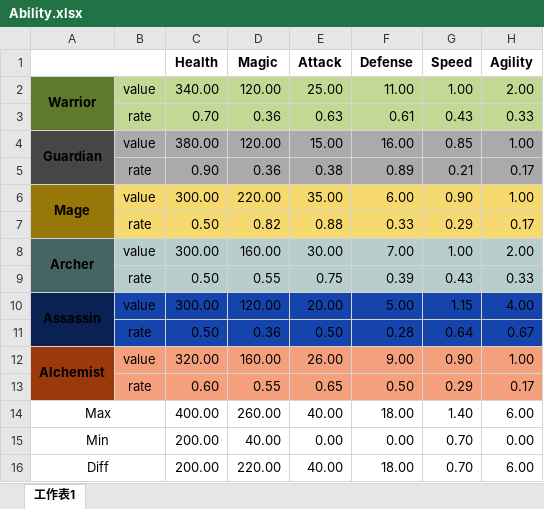
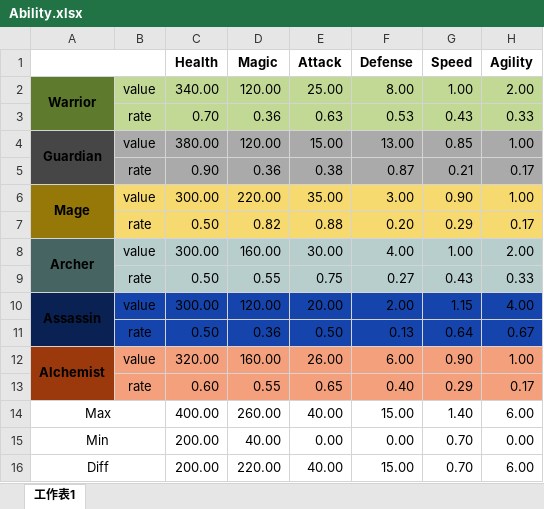
Before and after one commit to pudding0803/Magical-Battle, an Excel workbook: src/MagicalBattle/config/Ability.xlsx, sheet 工作表1, drawn as a sheet; values as stored, in another font and other column widths than the file's, no borders; charts and pictures not drawn; the diff names each change by its address in the sheet, - before the commit and + after, or states it on an @@ line.

```diff
--- a/src/MagicalBattle/config/Ability.xlsx (sheet 工作表1)
+++ b/src/MagicalBattle/config/Ability.xlsx (sheet 工作表1)
-F2 (Defense): 11.00
+F2 (Defense): 8.00
-F3 (Defense): 0.61
+F3 (Defense): 0.53
-F4 (Defense): 16.00
+F4 (Defense): 13.00
-F5 (Defense): 0.89
+F5 (Defense): 0.87
-F6 (Defense): 6.00
+F6 (Defense): 3.00
-F7 (Defense): 0.33
+F7 (Defense): 0.20
-F8 (Defense): 7.00
+F8 (Defense): 4.00
-F9 (Defense): 0.39
+F9 (Defense): 0.27
-F10 (Defense): 5.00
+F10 (Defense): 2.00
-F11 (Defense): 0.28
+F11 (Defense): 0.13
-F12 (Defense): 9.00
+F12 (Defense): 6.00
-F13 (Defense): 0.50
+F13 (Defense): 0.40
-F14 (Defense): 18.00
+F14 (Defense): 15.00
-F16 (Defense): 18.00
+F16 (Defense): 15.00
```
Also changed, not shown: charts or pictures, out/production/JavaFXFinalProject/MagicalBattle/config/Ability.xlsx, 7 other files.
